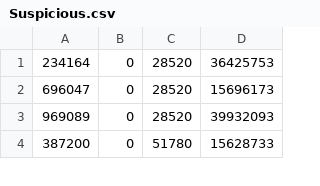
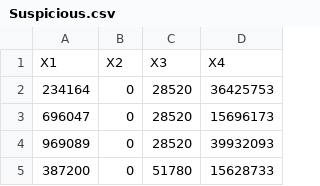
Before and after one commit to iDataVisualizationLab/VAST2018mc3, a CSV file: data/Suspicious.csv, drawn as a sheet; only a part is shown.

```diff
--- a/data/Suspicious.csv
+++ b/data/Suspicious.csv
@@ -1 +1,2 @@
+X1,X2,X3,X4
 234164,0,28520,36425753
```
Also changed, not shown: 9 other files.
